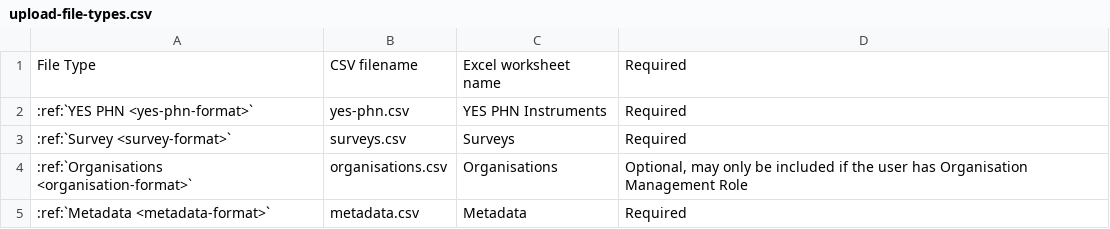
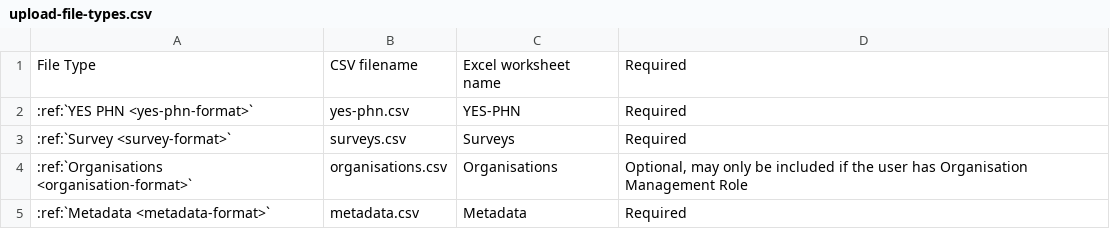
Before and after one commit to logicly-au/pmhc-spec-survey, a CSV file: doc/upload-file-types.csv, drawn as a sheet.

```diff
--- a/doc/upload-file-types.csv
+++ b/doc/upload-file-types.csv
@@ -1,3 +1,3 @@
 File Type,CSV filename,Excel worksheet name,Required
-:ref:`YES PHN <yes-phn-format>`,yes-phn.csv,YES PHN Instruments,Required
+:ref:`YES PHN <yes-phn-format>`,yes-phn.csv,YES-PHN,Required
 :ref:`Survey <survey-format>`,surveys.csv,Surveys,Required
```
Also changed, not shown: 2 other files.
